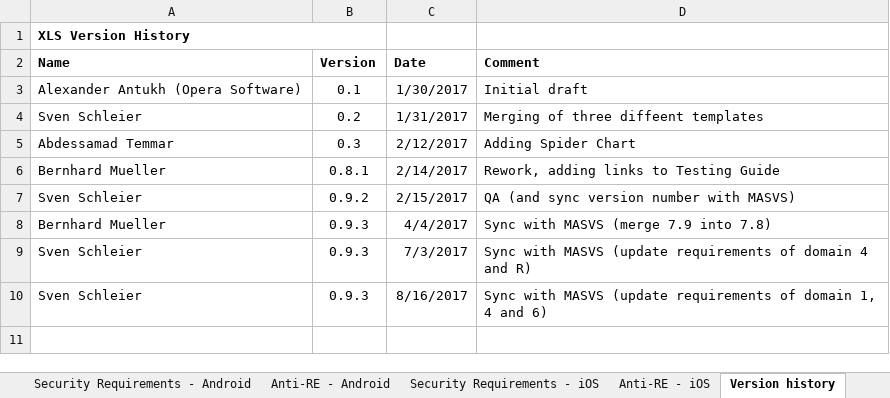
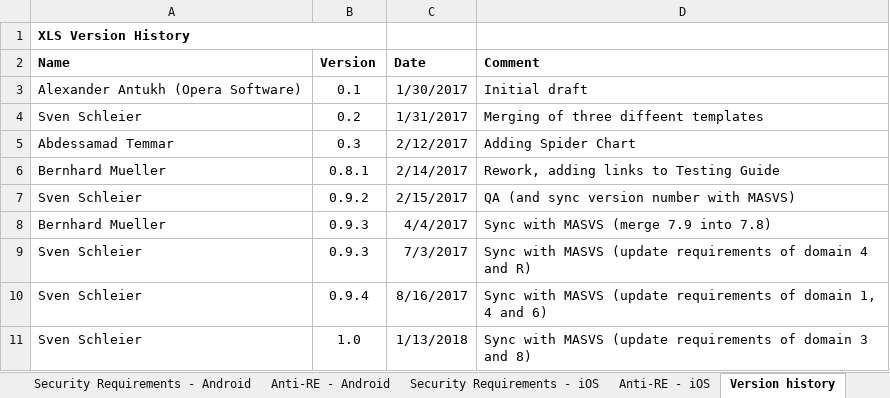
Before and after one commit to OWASP/owasp-mastg, an Excel workbook: Checklists/Mobile_App_Security_Checklist.xlsx, sheet Version history, drawn as a sheet; values as stored, in another font and other column widths than the file's, no borders; the diff names each change by its address in the sheet, - before the commit and + after, or states it on an @@ line.

Commit message:
update checklist to version 1.0

```diff
--- a/Checklists/Mobile_App_Security_Checklist.xlsx (sheet Version history)
+++ b/Checklists/Mobile_App_Security_Checklist.xlsx (sheet Version history)
-B10 (Version): 0.9.3
+B10 (Version): 0.9.4
+row 11: Sven Schleier | 1.0 | 1/13/2018 | Sync with MASVS (update requirements of domain 3 and 8)
```
Also changed, not shown: sheet Dashboard, charts or pictures.
